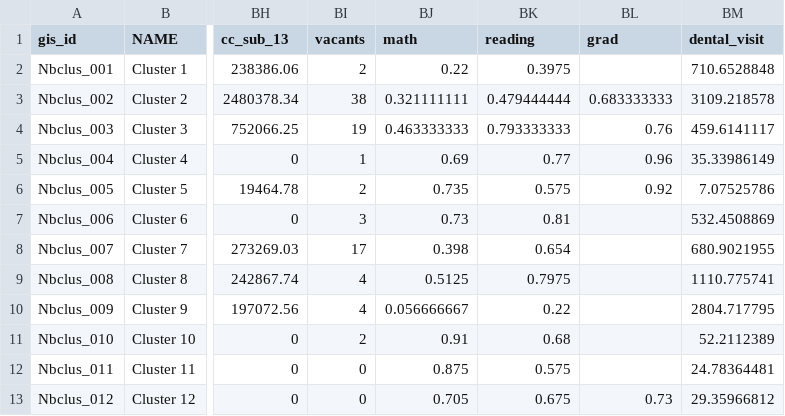
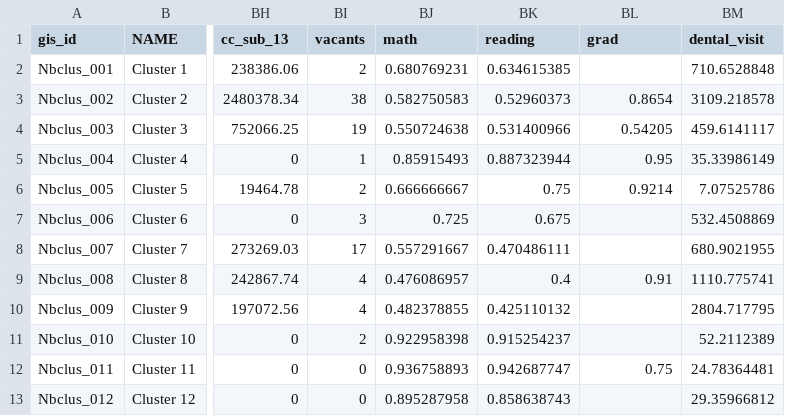
Before and after one commit to DCActionforChildren/dcaction, a CSV file: data/neighborhoods2.csv, drawn as a sheet; only a part is shown, gaps mark what is left out; the diff covers the shown part only; the diff names each change by its address in the sheet, - before the commit and + after, or states it on an @@ line.

Commit message:
updating data with new test scores and grad rates

```diff
--- a/data/neighborhoods2.csv
+++ b/data/neighborhoods2.csv
-BJ2 (math): 0.22
+BJ2 (math): 0.680769231
-BK2 (reading): 0.3975
+BK2 (reading): 0.634615385
-BJ3 (math): 0.321111111
+BJ3 (math): 0.582750583
-BK3 (reading): 0.479444444
+BK3 (reading): 0.52960373
-BL3 (grad): 0.683333333
+BL3 (grad): 0.8654
-BJ4 (math): 0.463333333
+BJ4 (math): 0.550724638
-BK4 (reading): 0.793333333
+BK4 (reading): 0.531400966
-BL4 (grad): 0.76
+BL4 (grad): 0.54205
-BJ5 (math): 0.69
+BJ5 (math): 0.85915493
-BK5 (reading): 0.77
+BK5 (reading): 0.887323944
-BL5 (grad): 0.96
+BL5 (grad): 0.95
-BJ6 (math): 0.735
+BJ6 (math): 0.666666667
-BK6 (reading): 0.575
+BK6 (reading): 0.75
-BL6 (grad): 0.92
+BL6 (grad): 0.9214
-BJ7 (math): 0.73
+BJ7 (math): 0.725
-BK7 (reading): 0.81
+BK7 (reading): 0.675
-BJ8 (math): 0.398
+BJ8 (math): 0.557291667
-BK8 (reading): 0.654
+BK8 (reading): 0.470486111
-BJ9 (math): 0.5125
+BJ9 (math): 0.476086957
-BK9 (reading): 0.7975
+BK9 (reading): 0.4
-BL9 (grad): (empty)
+BL9 (grad): 0.91
-BJ10 (math): 0.056666667
+BJ10 (math): 0.482378855
-BK10 (reading): 0.22
+BK10 (reading): 0.425110132
-BJ11 (math): 0.91
+BJ11 (math): 0.922958398
-BK11 (reading): 0.68
+BK11 (reading): 0.915254237
-BJ12 (math): 0.875
+BJ12 (math): 0.936758893
-BK12 (reading): 0.575
+BK12 (reading): 0.942687747
-BL12 (grad): (empty)
+BL12 (grad): 0.75
-BJ13 (math): 0.705
+BJ13 (math): 0.895287958
-BK13 (reading): 0.675
+BK13 (reading): 0.858638743
-BL13 (grad): 0.73
+BL13 (grad): (empty)
```
Also changed, not shown: 72 edited cells elsewhere in this file.
